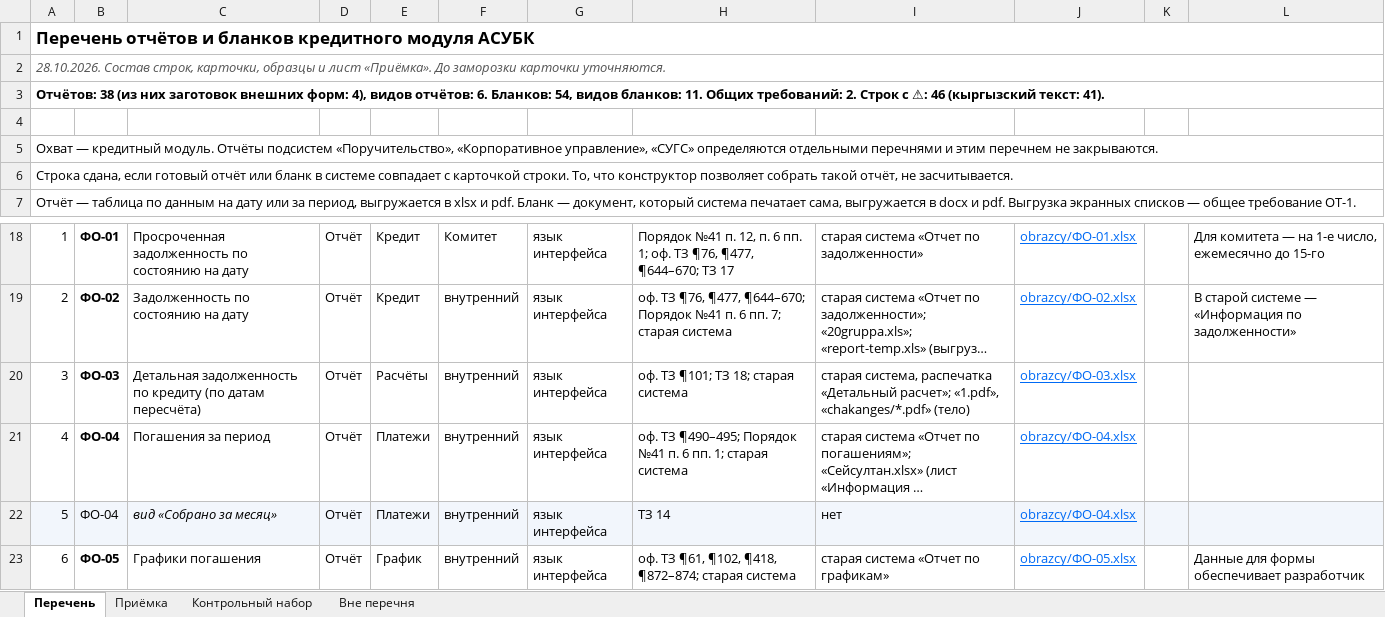
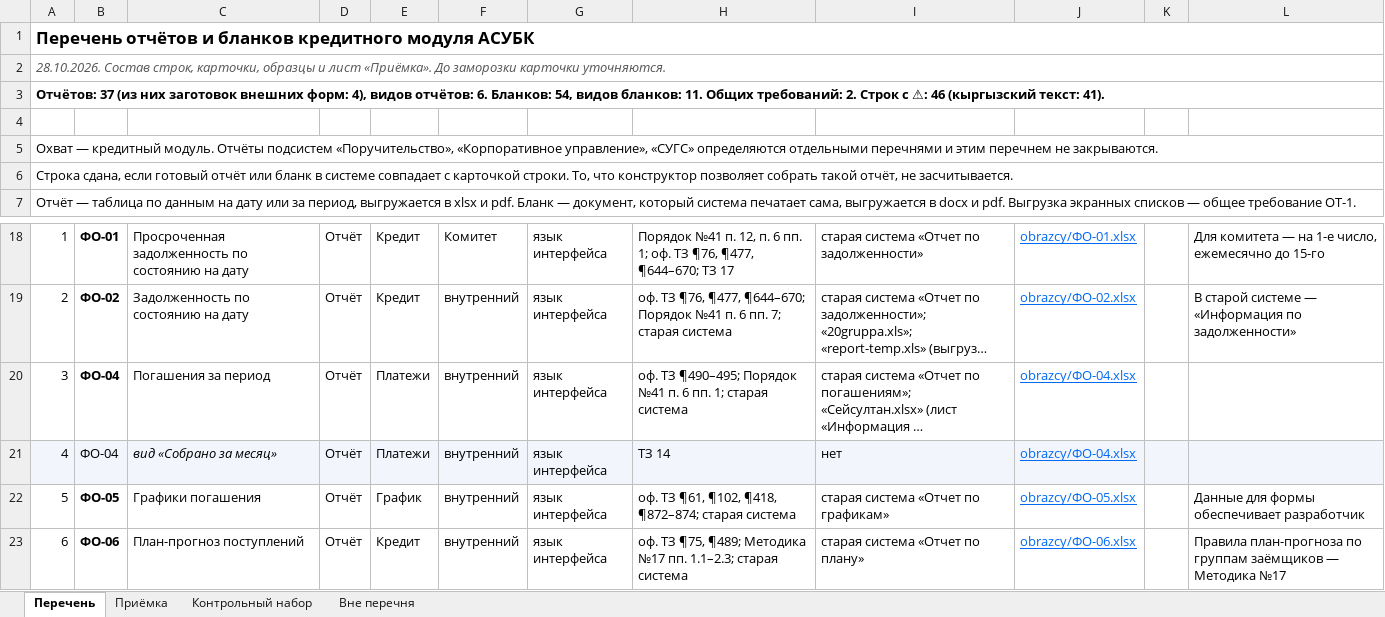
Before and after one commit to omurgazievnursultan8-hue/asubk-test, an Excel workbook: docs/perechen-otchetov/Перечень.xlsx, sheet Перечень, drawn as a sheet; only a part is shown, gaps mark what is left out; the shorter side is filled out with more unchanged rows; long unchanged cells end in …; values as stored, in another font and other column widths than the file's, no borders; the diff names each change by its address in the sheet, - before the commit and + after, or states it on an @@ line.

```diff
--- a/docs/perechen-otchetov/Перечень.xlsx (sheet Перечень)
+++ b/docs/perechen-otchetov/Перечень.xlsx (sheet Перечень)
@@ column A renumbered from row 3 down @@
-row 20: 3 | ФО-03 | Детальная задолженность по кредиту (по датам пересчёта) | Отчёт | Расчёты | внутренний | язык интерфейса | оф. ТЗ ¶101; ТЗ 18; старая система | старая система, распечатка «Детальный расчет»; «1.pdf», «chakanges/*.pdf» (тело) | obrazcy/ФО-03.xlsx
```
Also changed, not shown: sheet Приёмка, sheet Вне перечня, sheet Контрольный набор, docs/perechen-otchetov/obrazcy/ФО-07.xlsx, docs/perechen-otchetov/Перечень-отчётов.xlsx, 5 other files.
